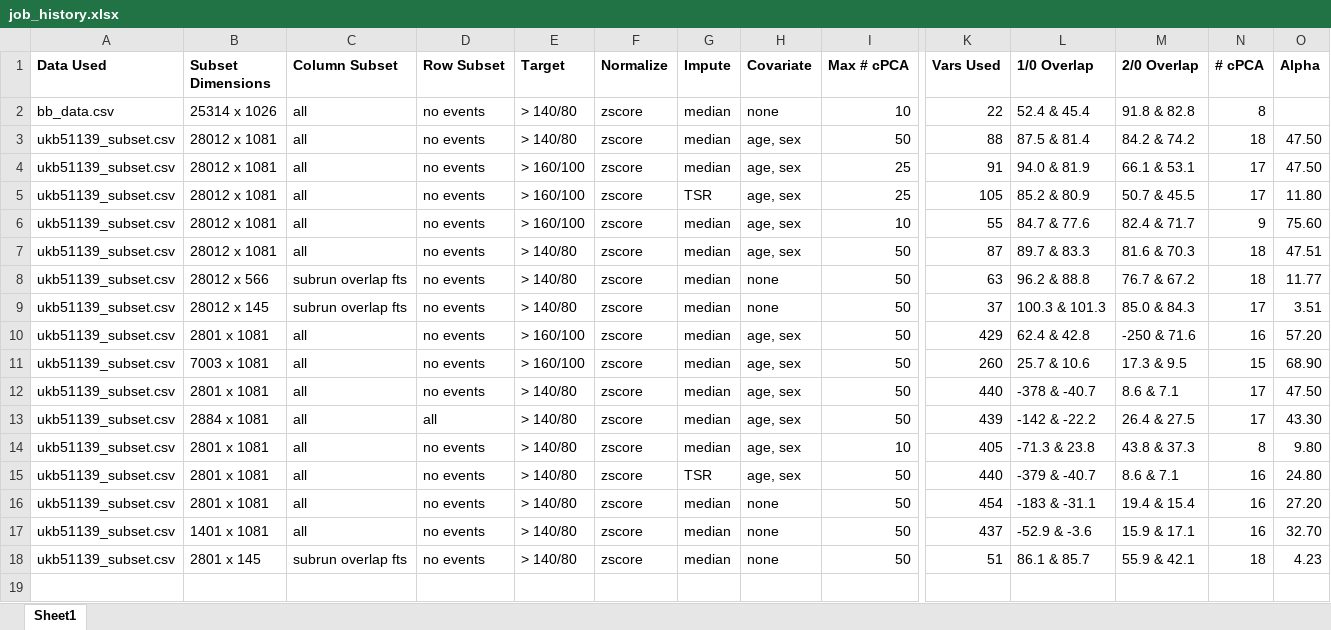
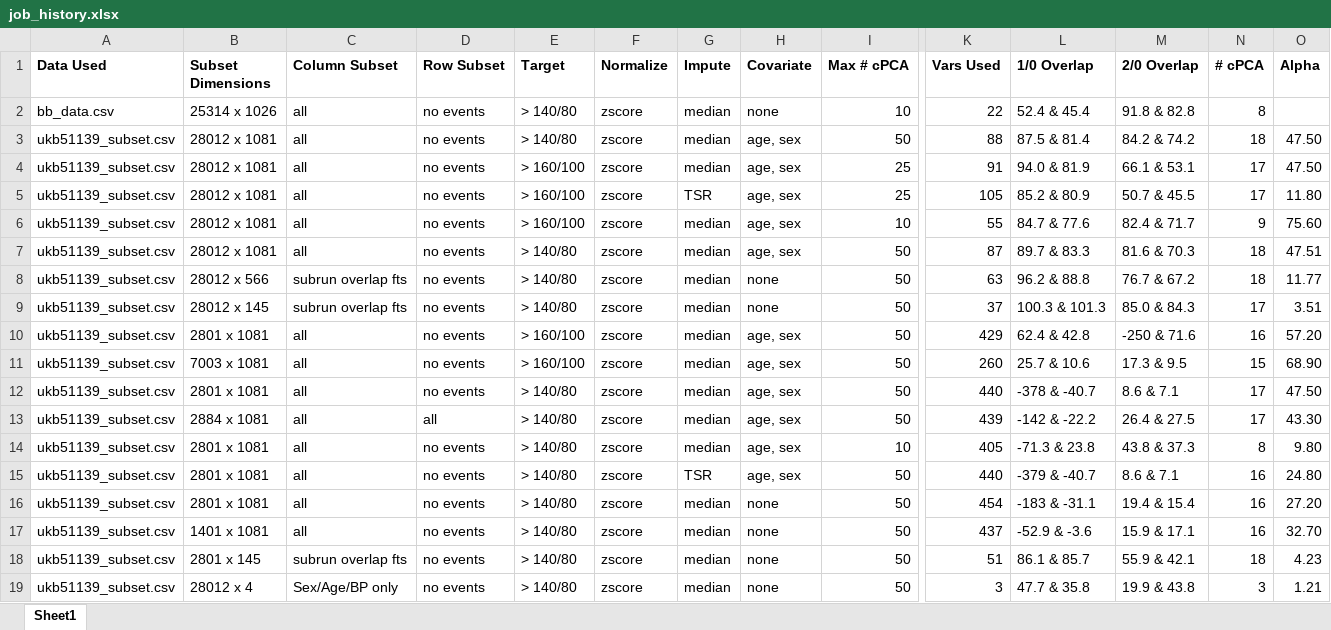
Before and after one commit to zhaohanxiong/OxfordCVM, an Excel workbook: job_history.xlsx, sheet Sheet1, drawn as a sheet; only a part is shown, gaps mark what is left out; values as stored, in another font and other column widths than the file's, no borders; rows hold the shown columns only; the diff names each change by its address in the sheet, - before the commit and + after, or states it on an @@ line.

Commit message:
ran entire dataset on BP vars only

```diff
--- a/job_history.xlsx (sheet Sheet1)
+++ b/job_history.xlsx (sheet Sheet1)
+row 19: ukb51139_subset.csv | 28012 x 4 | Sex/Age/BP only | no events | > 140/80 | zscore | median | none | 50 | 3 | 47.7 & 35.8 | 19.9 & 43.8 | 3 | 1.21
```
Also changed, not shown: 1 other file.
